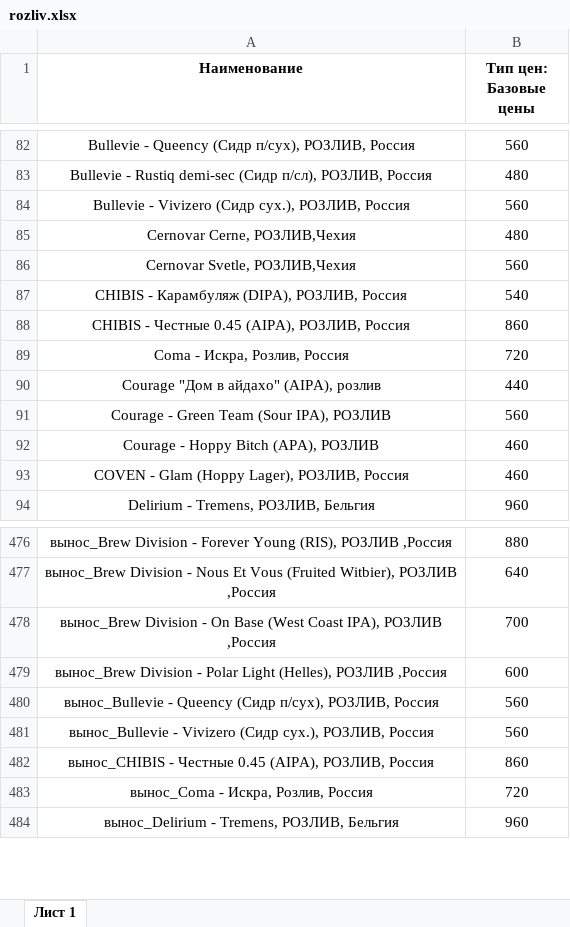
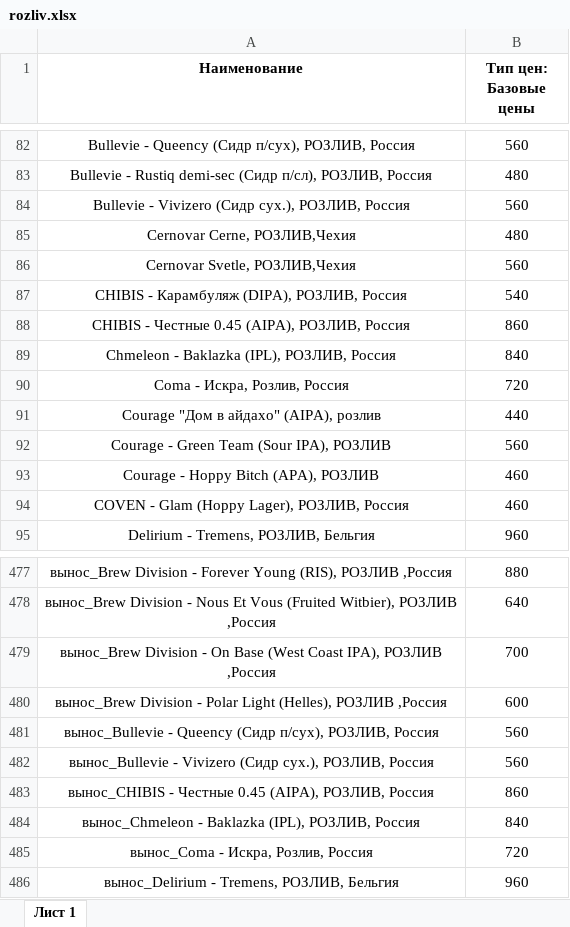
Before and after one commit to Saturnych/ohmybeer.ru, an Excel workbook: src/data/rozliv.xlsx, sheet Лист 1, drawn as a sheet; only a part is shown, gaps mark what is left out; values as stored, in another font and other column widths than the file's, no borders; the diff names each change by its address in the sheet, - before the commit and + after, or states it on an @@ line.

```diff
--- a/src/data/rozliv.xlsx (sheet Лист 1)
+++ b/src/data/rozliv.xlsx (sheet Лист 1)
+row 89: Chmeleon - Baklazka (IPL), РОЗЛИВ, Россия | 840
+row 484: вынос_Chmeleon - Baklazka (IPL), РОЗЛИВ, Россия | 840
```
Also changed, not shown: 5 other files.
